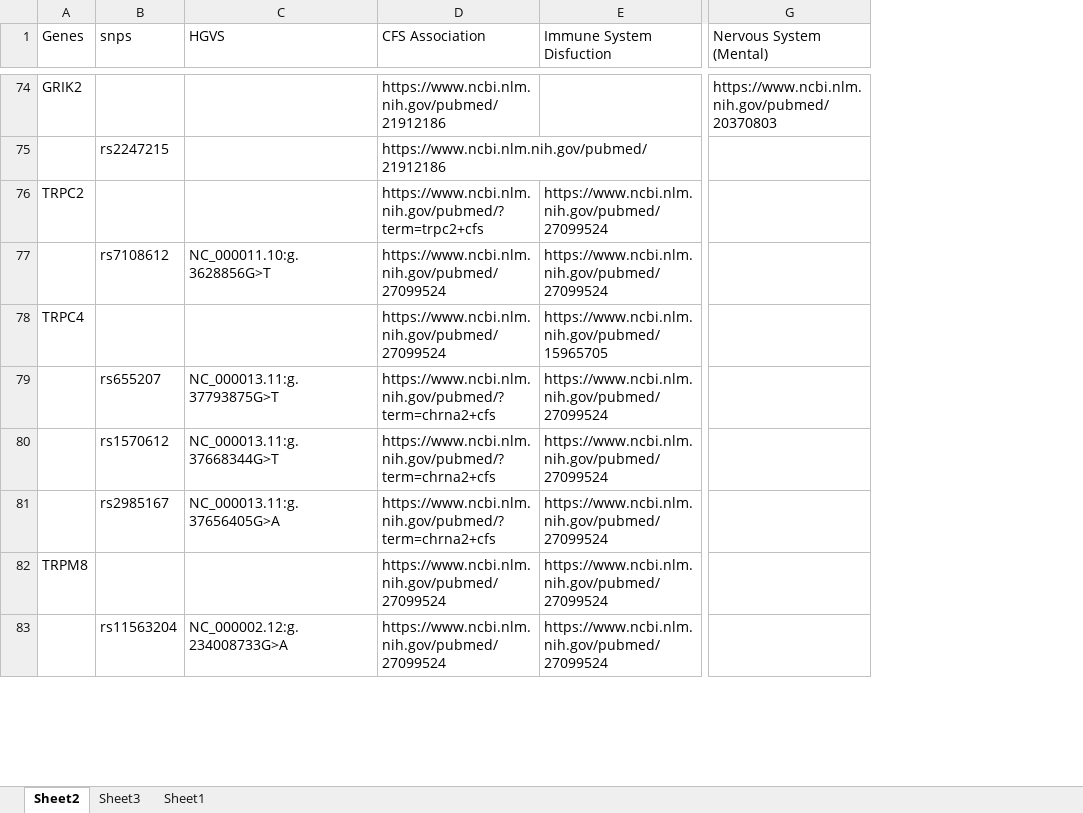
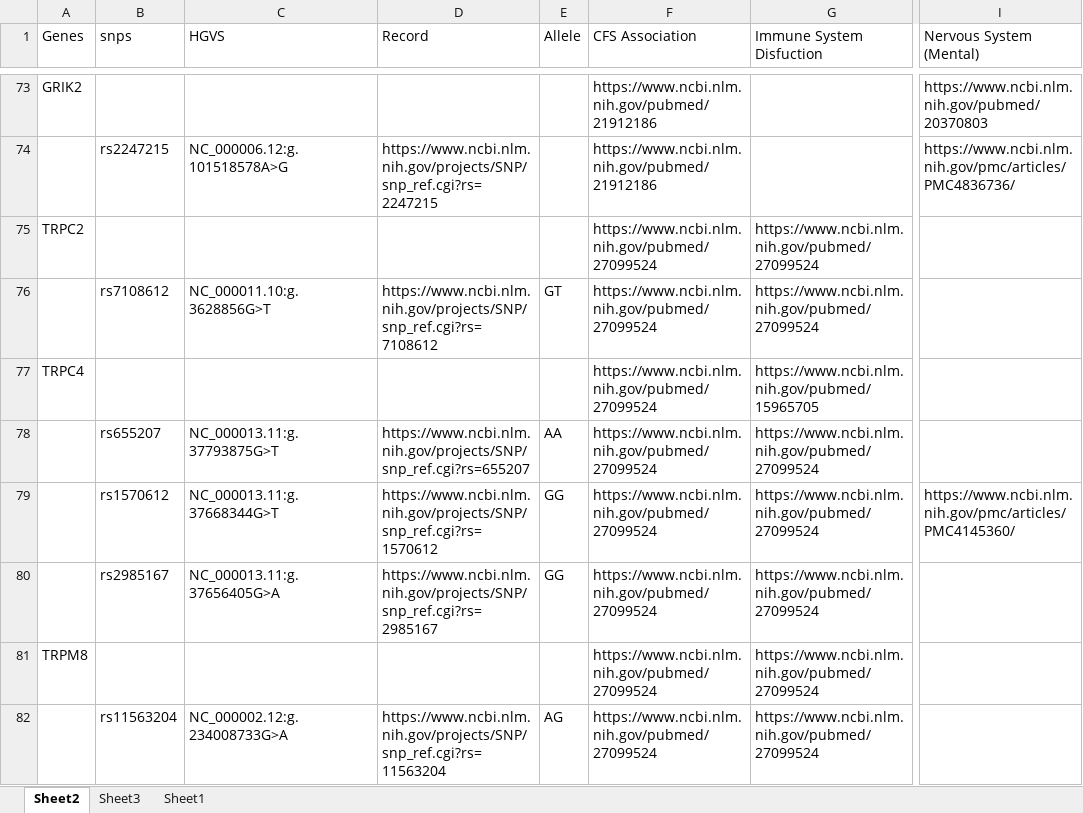
Before and after one commit to precisely/gene-panel-curation, an Excel workbook: doc/hupf/Gene system curation 3-20.xlsx, sheet Sheet2, drawn as a sheet; only a part is shown, gaps mark what is left out; values as stored, in another font and other column widths than the file's, no cell formats; addresses are those after the commit; the diff covers the shown part only; the diff names each change by its address in the sheet, - before the commit and + after, or states it on an @@ line.

```diff
--- a/doc/hupf/Gene system curation 3-20.xlsx (sheet Sheet2)
+++ b/doc/hupf/Gene system curation 3-20.xlsx (sheet Sheet2)
+column D (Record), rows 74-82: https://www.ncbi.nlm.nih.gov/projects/SNP/snp_ref.cgi?rs=2247215 |  | https://www.ncbi.nlm.nih.gov/projects/SNP/snp_ref.cgi?rs=7108612 |  | https://www.ncbi.nlm.nih.gov/projects/SNP/snp_ref.cgi?rs=655207 | https://www.ncbi.nlm.nih.gov/projects/SNP/snp_ref.cgi?rs=1570612 | https://www.ncbi.nlm.nih.gov/projects/SNP/snp_ref.cgi?rs=2985167 |  | https://www.ncbi.nlm.nih.gov/projects/SNP/snp_ref.cgi?rs=11563204
+column E (Allele), rows 76-82: GT |  | AA | GG | GG |  | AG
-C74 (HGVS): (empty)
+C74 (HGVS): NC_000006.12:g.101518578A>G
-I74 (Nervous System (Mental)): (empty)
+I74 (Nervous System (Mental)): https://www.ncbi.nlm.nih.gov/pmc/articles/PMC4836736/
-F75 (CFS Association): https://www.ncbi.nlm.nih.gov/pubmed/?term=trpc2+cfs
+F75 (CFS Association): https://www.ncbi.nlm.nih.gov/pubmed/27099524
-F78:F80 (CFS Association): https://www.ncbi.nlm.nih.gov/pubmed/?term=chrna2+cfs
+F78:F80 (CFS Association): https://www.ncbi.nlm.nih.gov/pubmed/27099524
-I79 (Nervous System (Mental)): (empty)
+I79 (Nervous System (Mental)): https://www.ncbi.nlm.nih.gov/pmc/articles/PMC4145360/
```
Also changed, not shown: 22 added rows, 9 removed rows and 52 edited cells elsewhere in this sheet, cell formats.
